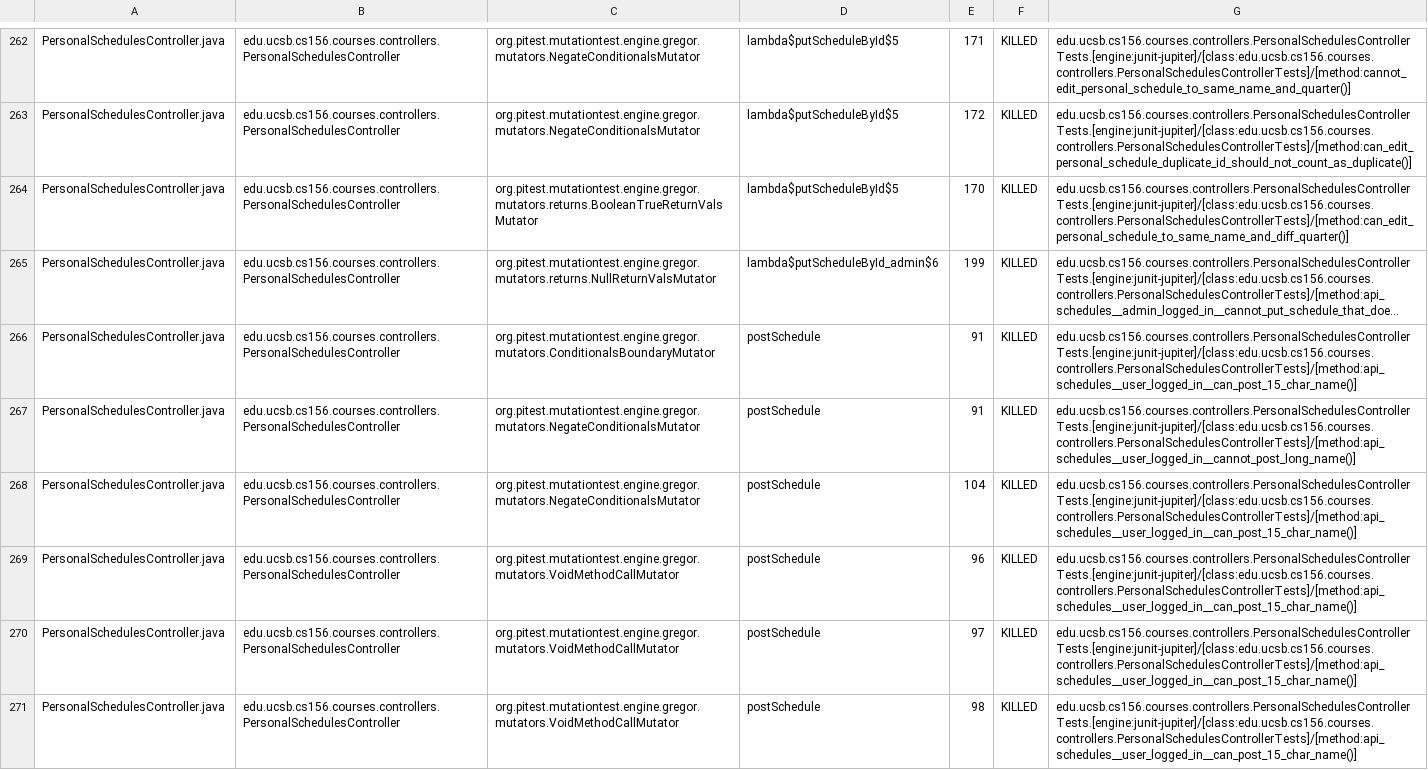
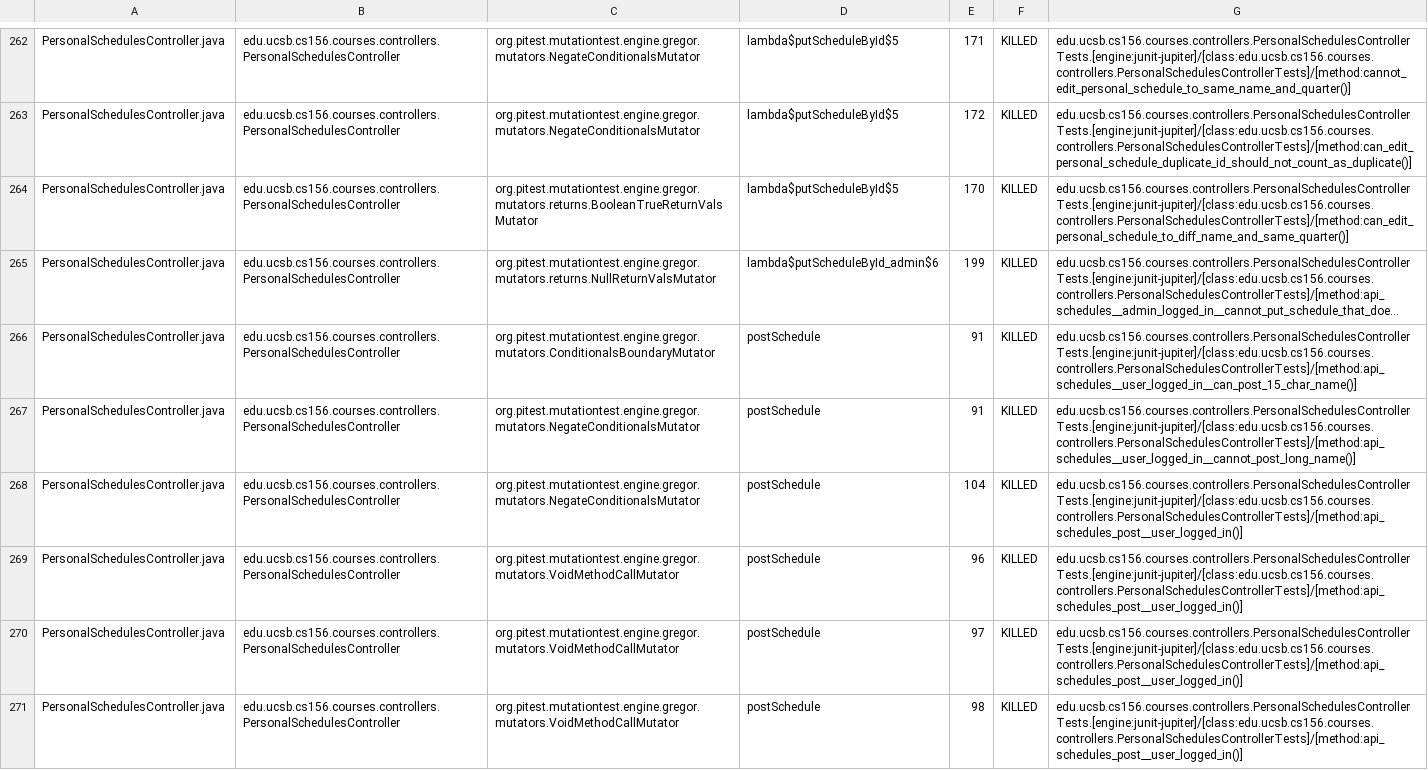
Before and after one commit to ucsb-cs156/proj-courses, a CSV file: prs/290/pitest/mutations.csv, drawn as a sheet; only a part is shown, gaps mark what is left out; long unchanged cells end in …; the diff covers the shown part only; the diff names each change by its address in the sheet, - before the commit and + after, or states it on an @@ line.

Commit message:
Deploying to gh-pages from @ ucsb-cs156/proj-courses@cb79adba4a6066621844416fc694038dd1fb11e2 🚀

```diff
--- a/prs/290/pitest/mutations.csv
+++ b/prs/290/pitest/mutations.csv
-G264: edu.ucsb.cs156.courses.controllers.PersonalSchedulesControllerTests.[engine:junit-jupiter]/[class:edu.ucsb.cs156.courses.controllers.PersonalSchedulesControllerTests]/[method:can_edit_personal_schedule_to_same_name_and_diff_quarter()]
+G264: edu.ucsb.cs156.courses.controllers.PersonalSchedulesControllerTests.[engine:junit-jupiter]/[class:edu.ucsb.cs156.courses.controllers.PersonalSchedulesControllerTests]/[method:can_edit_personal_schedule_to_diff_name_and_same_quarter()]
-G268:G271: edu.ucsb.cs156.courses.controllers.PersonalSchedulesControllerTests.[engine:junit-jupiter]/[class:edu.ucsb.cs156.courses.controllers.PersonalSchedulesControllerTests]/[method:api_schedules__user_logged_in__can_post_15_char_name()]
+G268:G271: edu.ucsb.cs156.courses.controllers.PersonalSchedulesControllerTests.[engine:junit-jupiter]/[class:edu.ucsb.cs156.courses.controllers.PersonalSchedulesControllerTests]/[method:api_schedules_post__user_logged_in()]
```
Also changed, not shown: 48 edited cells elsewhere in this file, 53 other files.
